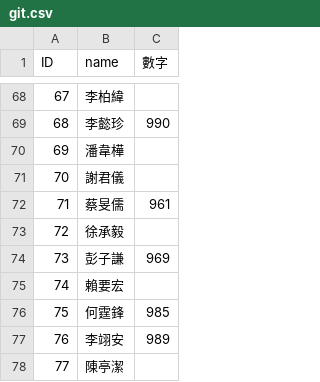
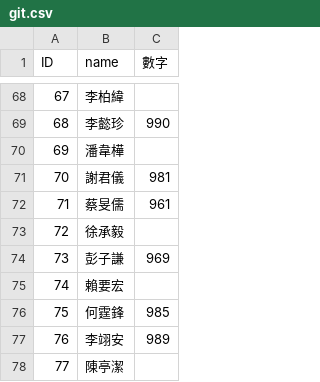
Before and after one commit to gogochi/githw, a CSV file: git.csv, drawn as a sheet; only a part is shown, gaps mark what is left out.

Commit message:
Update git.csv

```diff
--- a/git.csv
+++ b/git.csv
@@ -70,3 +70,3 @@ ID,name,數字
 69,潘韋樺,
-70,謝君儀,
+70,謝君儀,981
 71,蔡旻儒,961
```
